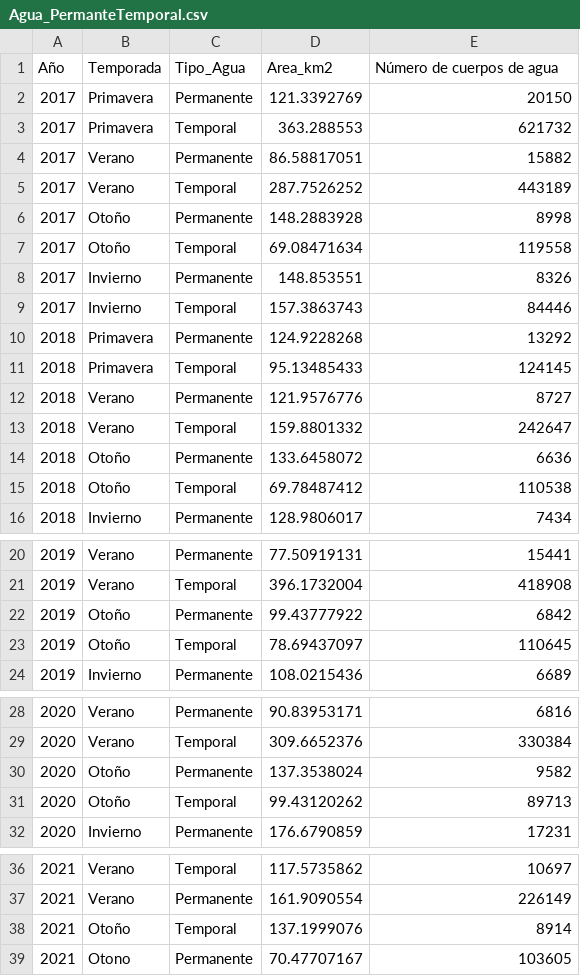
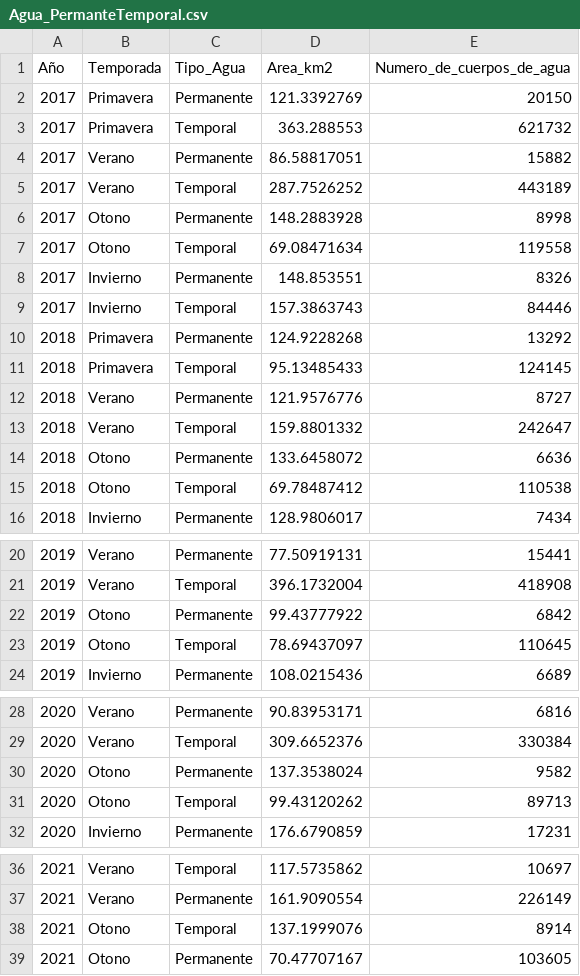
Before and after one commit to elias11mendez/VisualizacionInundacionRios, a CSV file: Agua_PermanteTemporal.csv, drawn as a sheet; only a part is shown, gaps mark what is left out; the diff covers the shown part only; the diff names each change by its address in the sheet, - before the commit and + after, or states it on an @@ line.

```diff
--- a/Agua_PermanteTemporal.csv
+++ b/Agua_PermanteTemporal.csv
-E1: Número de cuerpos de agua
+E1: Numero_de_cuerpos_de_agua
-B6:B7 (Temporada): Otoño
+B6:B7 (Temporada): Otono
-B14:B15 (Temporada): Otoño
+B14:B15 (Temporada): Otono
-B22:B23 (Temporada): Otoño
+B22:B23 (Temporada): Otono
-B30:B31 (Temporada): Otoño
+B30:B31 (Temporada): Otono
-B38 (Temporada): Otoño
+B38 (Temporada): Otono
```
Also changed, not shown: 2 edited cells elsewhere in this file, 6 other files.
